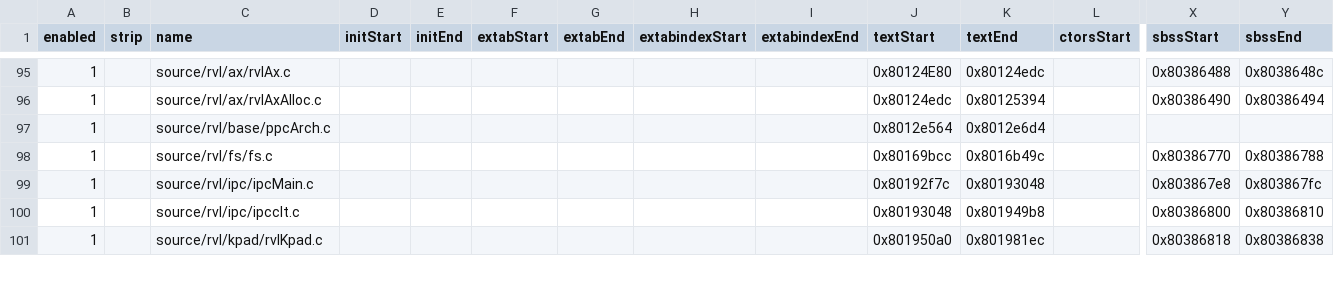
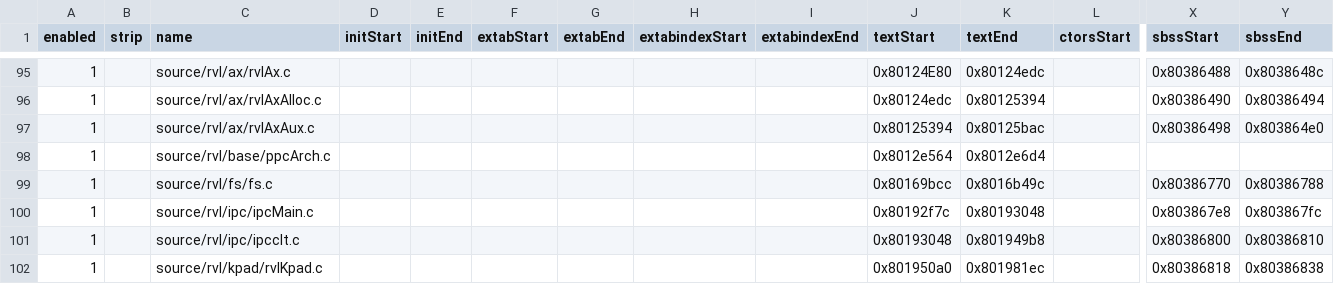
Before and after one commit to riidefi/mkw, a CSV file: pack/dol_slices.csv, drawn as a sheet; only a part is shown, gaps mark what is left out; rows hold the shown columns only; the diff names each change by its address in the sheet, - before the commit and + after, or states it on an @@ line.

```diff
--- a/pack/dol_slices.csv
+++ b/pack/dol_slices.csv
+row 97: 1 |  | source/rvl/ax/rvlAxAux.c |  |  |  |  |  |  | 0x80125394 | 0x80125bac |  | 0x80386498 | 0x803864e0
```
Also changed, not shown: 5 other files.
